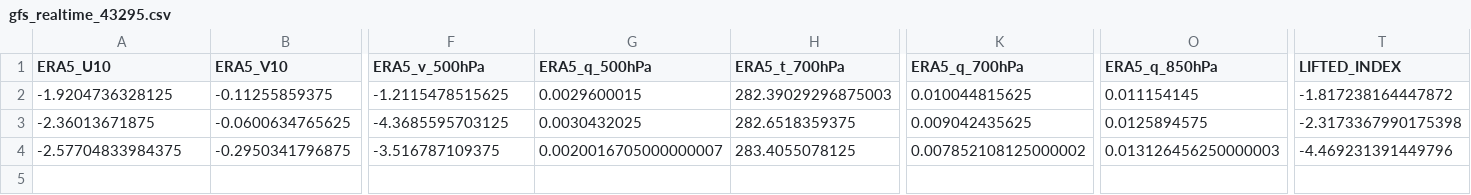
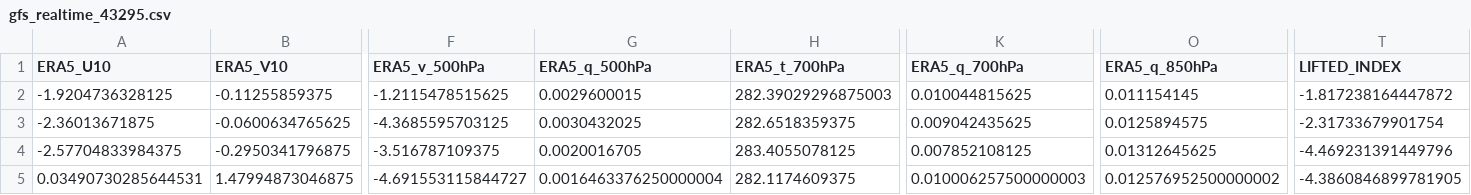
Before and after one commit to Aprameya05/SIH-Hyperlocal-Warning, a CSV file: data/gfs_realtime_43295.csv, drawn as a sheet; only a part is shown, gaps mark what is left out; rows hold the shown columns only; the diff names each change by its address in the sheet, - before the commit and + after, or states it on an @@ line.

```diff
--- a/data/gfs_realtime_43295.csv
+++ b/data/gfs_realtime_43295.csv
-T3 (LIFTED_INDEX): -2.3173367990175398
+T3 (LIFTED_INDEX): -2.31733679901754
-G4 (ERA5_q_500hPa): 0.0020016705000000007
+G4 (ERA5_q_500hPa): 0.0020016705
-K4 (ERA5_q_700hPa): 0.007852108125000002
+K4 (ERA5_q_700hPa): 0.007852108125
-O4 (ERA5_q_850hPa): 0.013126456250000003
+O4 (ERA5_q_850hPa): 0.01312645625
+row 5: 0.03490730285644531 | 1.47994873046875 | -4.691553115844727 | 0.0016463376250000004 | 282.1174609375 | 0.010006257500000003 | 0.012576952500000002 | -4.3860846899781905
```
Also changed, not shown: data/forecast_log.csv, data/upperair_realtime_43295.csv, 8 other files.
